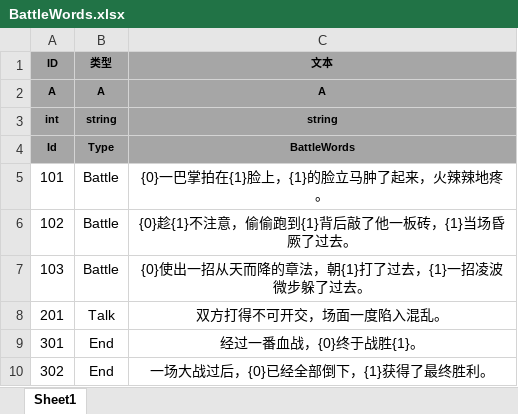
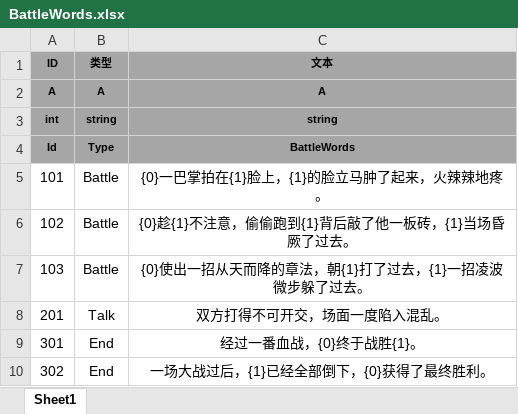
Before and after one commit to tkonexhh/simswordsman, an Excel workbook: Tables/Sources/gameplay/Battle/BattleWords.xlsx, sheet Sheet1, drawn as a sheet; values as stored, in another font and other column widths than the file's, no borders; the diff names each change by its address in the sheet, - before the commit and + after, or states it on an @@ line.

```diff
--- a/Tables/Sources/gameplay/Battle/BattleWords.xlsx (sheet Sheet1)
+++ b/Tables/Sources/gameplay/Battle/BattleWords.xlsx (sheet Sheet1)
-C10 (文本): 一场大战过后，{0}已经全部倒下，{1}获得了最终胜利。
+C10 (文本): 一场大战过后，{1}已经全部倒下，{0}获得了最终胜利。
```
Also changed, not shown: Tables/Sources/gameplay/Equipment/EquipmentConfig.xlsx, Tables/Sources/gameplay/Item/ItemConfig.xlsx, 10 other files.
